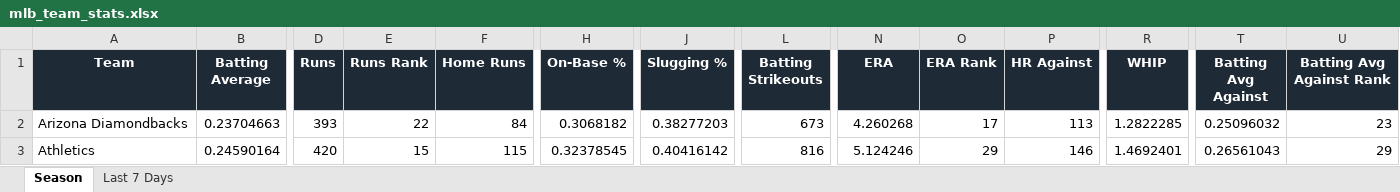
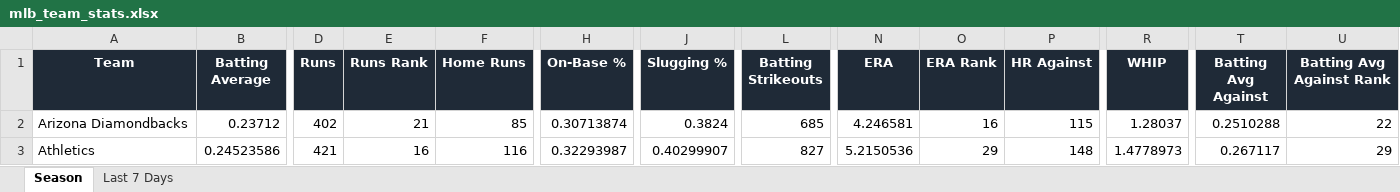
Before and after one commit to eskenazi2009/team-ranks, an Excel workbook: docs/data/mlb_team_stats.xlsx, sheet Season, drawn as a sheet; only a part is shown, gaps mark what is left out; values as stored, in another font and other column widths than the file's, no borders; conditional formats not drawn; the diff covers the shown part only; the diff names each change by its address in the sheet, - before the commit and + after, or states it on an @@ line.

```diff
--- a/docs/data/mlb_team_stats.xlsx (sheet Season)
+++ b/docs/data/mlb_team_stats.xlsx (sheet Season)
-B2 (Batting Average): 0.23704663
+B2 (Batting Average): 0.23712
-D2 (Runs): 393
+D2 (Runs): 402
-E2 (Runs Rank): 22
+E2 (Runs Rank): 21
-F2 (Home Runs): 84
+F2 (Home Runs): 85
-H2 (On-Base %): 0.3068182
+H2 (On-Base %): 0.30713874
-J2 (Slugging %): 0.38277203
+J2 (Slugging %): 0.3824
-L2 (Batting Strikeouts): 673
+L2 (Batting Strikeouts): 685
-N2 (ERA): 4.260268
+N2 (ERA): 4.246581
-O2 (ERA Rank): 17
+O2 (ERA Rank): 16
-P2 (HR Against): 113
+P2 (HR Against): 115
-R2 (WHIP): 1.2822285
+R2 (WHIP): 1.28037
-T2 (Batting Avg Against): 0.25096032
+T2 (Batting Avg Against): 0.2510288
-U2 (Batting Avg Against Rank): 23
+U2 (Batting Avg Against Rank): 22
-B3 (Batting Average): 0.24590164
+B3 (Batting Average): 0.24523586
-D3 (Runs): 420
+D3 (Runs): 421
-E3 (Runs Rank): 15
+E3 (Runs Rank): 16
-F3 (Home Runs): 115
+F3 (Home Runs): 116
-H3 (On-Base %): 0.32378545
+H3 (On-Base %): 0.32293987
-J3 (Slugging %): 0.40416142
+J3 (Slugging %): 0.40299907
-L3 (Batting Strikeouts): 816
+L3 (Batting Strikeouts): 827
-N3 (ERA): 5.124246
+N3 (ERA): 5.2150536
-P3 (HR Against): 146
+P3 (HR Against): 148
-R3 (WHIP): 1.4692401
+R3 (WHIP): 1.4778973
-T3 (Batting Avg Against): 0.26561043
+T3 (Batting Avg Against): 0.267117
```
Also changed, not shown: 360 edited cells elsewhere in this sheet, sheet Last 7 Days, 3 other files.
